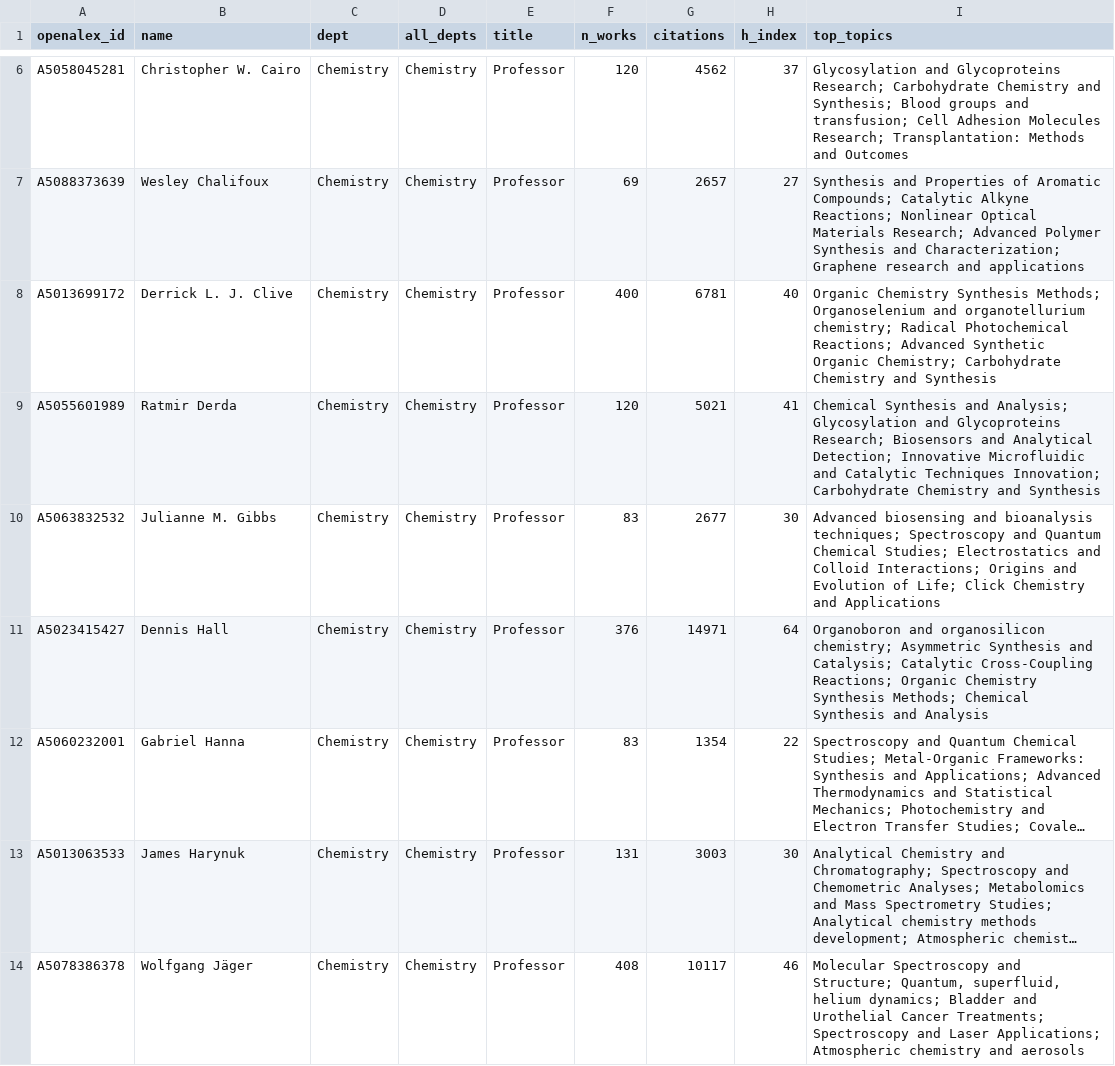
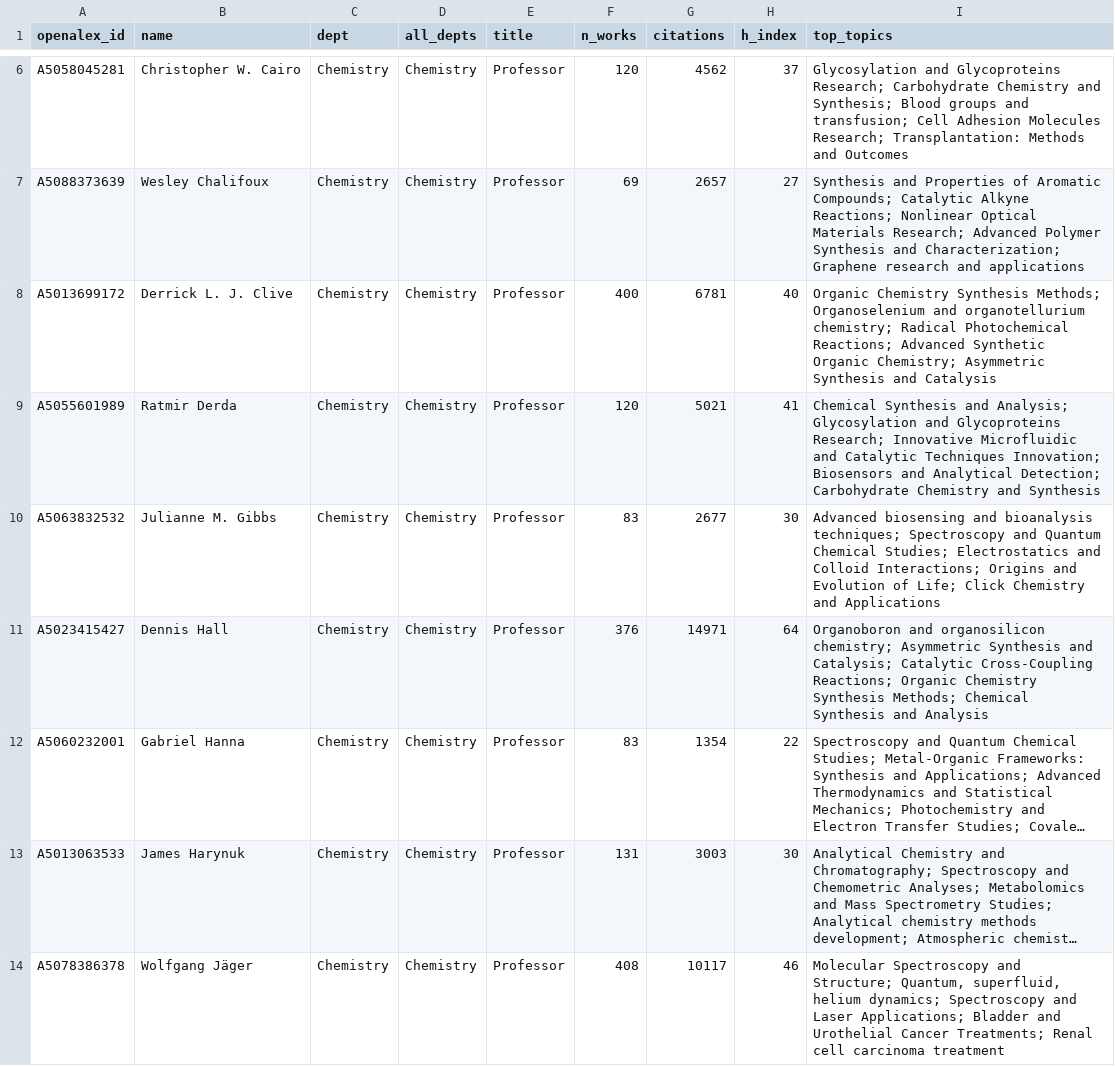
Before and after one commit to FelixJiashengFu/university-science-research-network, a CSV file: ualberta/data/processed/professors.csv, drawn as a sheet; only a part is shown, gaps mark what is left out; long unchanged cells end in …; the diff covers the shown part only; the diff names each change by its address in the sheet, - before the commit and + after, or states it on an @@ line.

```diff
--- a/ualberta/data/processed/professors.csv
+++ b/ualberta/data/processed/professors.csv
-I8 (top_topics): …Organic Chemistry; Carbohydrate Chemistry and Synthesis
+I8 (top_topics): …Organic Chemistry; Asymmetric Synthesis and Catalysis
-I9 (top_topics): …Glycoproteins Research; Biosensors and Analytical Detection; Innovative Microfluidic and Catalytic Techniques Innovation; Carbohydrate Chemistry…
+I9 (top_topics): …Glycoproteins Research; Innovative Microfluidic and Catalytic Techniques Innovation; Biosensors and Analytical Detection; Carbohydrate Chemistry…
-I14 (top_topics): …helium dynamics; Bladder and Urothelial Cancer Treatments; Spectroscopy and Laser Applications; Atmospheric chemistry and aerosols
+I14 (top_topics): …helium dynamics; Spectroscopy and Laser Applications; Bladder and Urothelial Cancer Treatments; Renal cell carcinoma treatment
```
Also changed, not shown: 42 edited cells elsewhere in this file, ualberta/data/processed/industry_links.csv, ualberta/data/processed/topics.csv, 24 other files.
